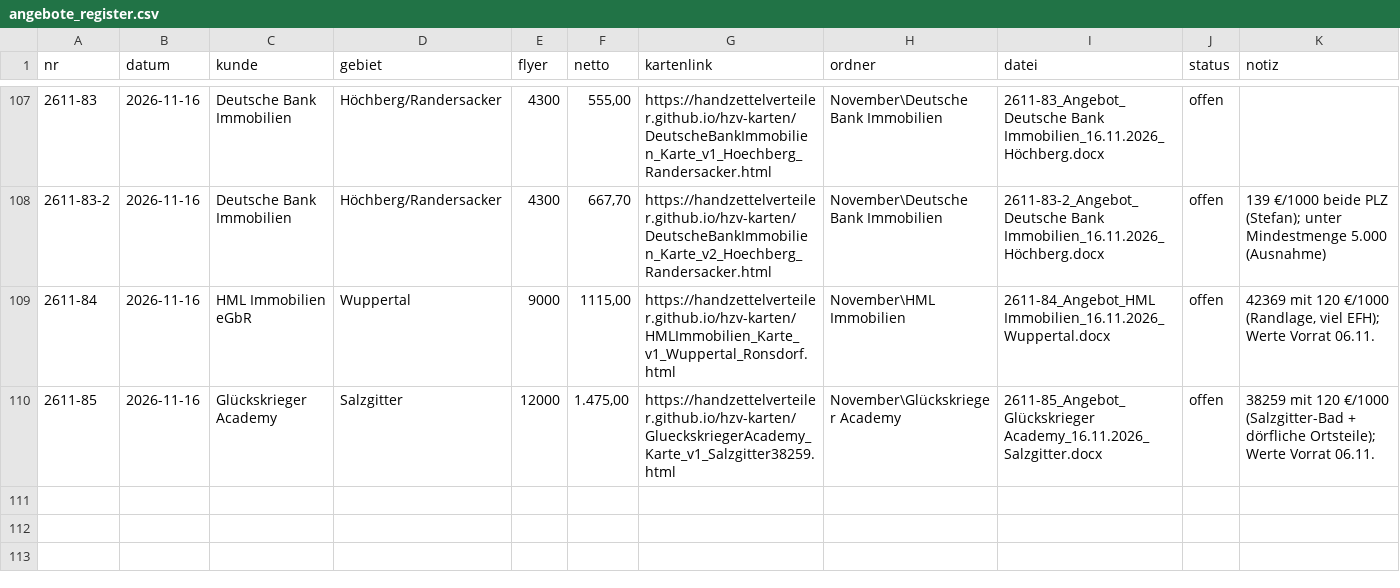
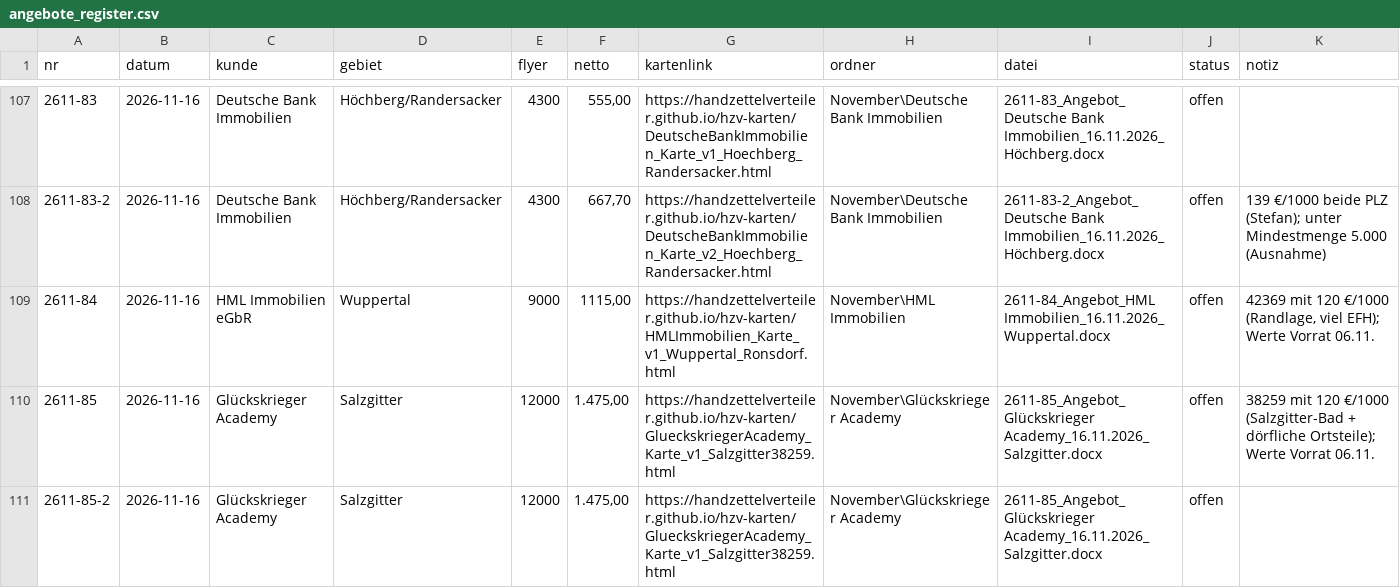
Before and after one commit to handzettelverteiler/hzv-karten, a CSV file: daten/angebote_register.csv, drawn as a sheet; only a part is shown, gaps mark what is left out; the diff names each change by its address in the sheet, - before the commit and + after, or states it on an @@ line.

```diff
--- a/daten/angebote_register.csv
+++ b/daten/angebote_register.csv
+row 111: 2611-85-2 | 2026-11-16 | Glückskrieger Academy | Salzgitter | 12000 | 1.475,00 | https://handzettelverteiler.github.io/hzv-karten/GlueckskriegerAcademy_Karte_v1_Salzgitter38259.html | November\Glückskrieger Academy | 2611-85_Angebot_Glückskrieger Academy_16.11.2026_Salzgitter.docx | offen
```
